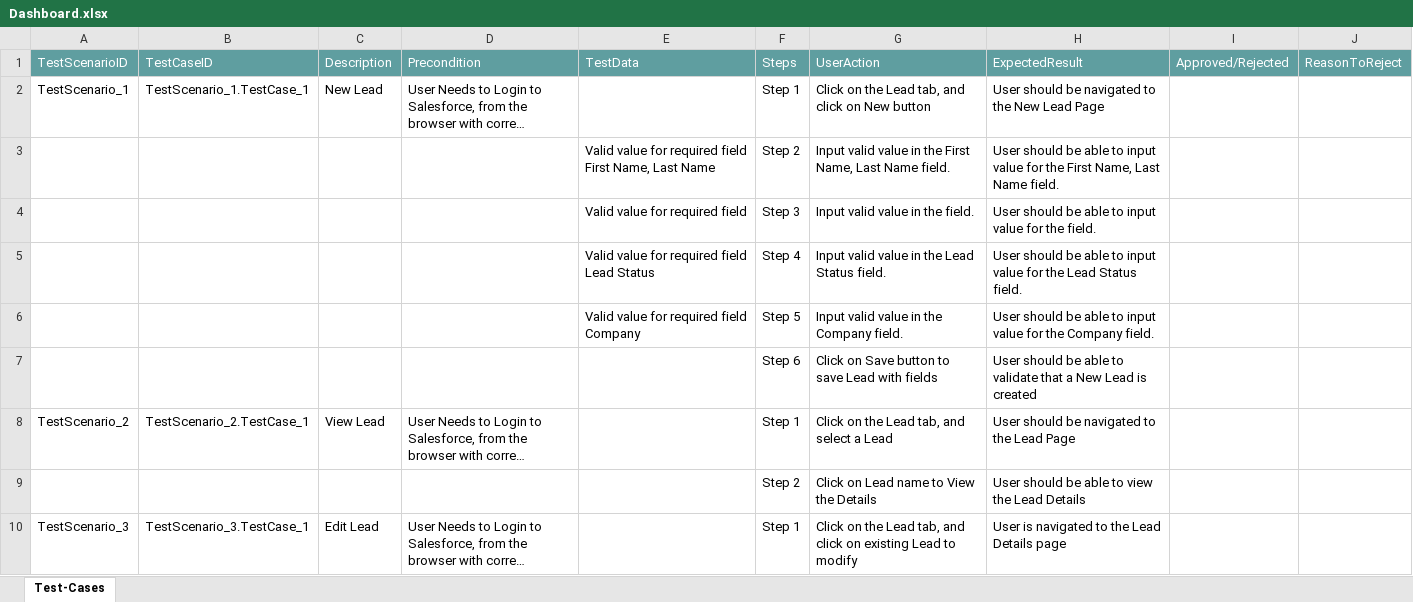
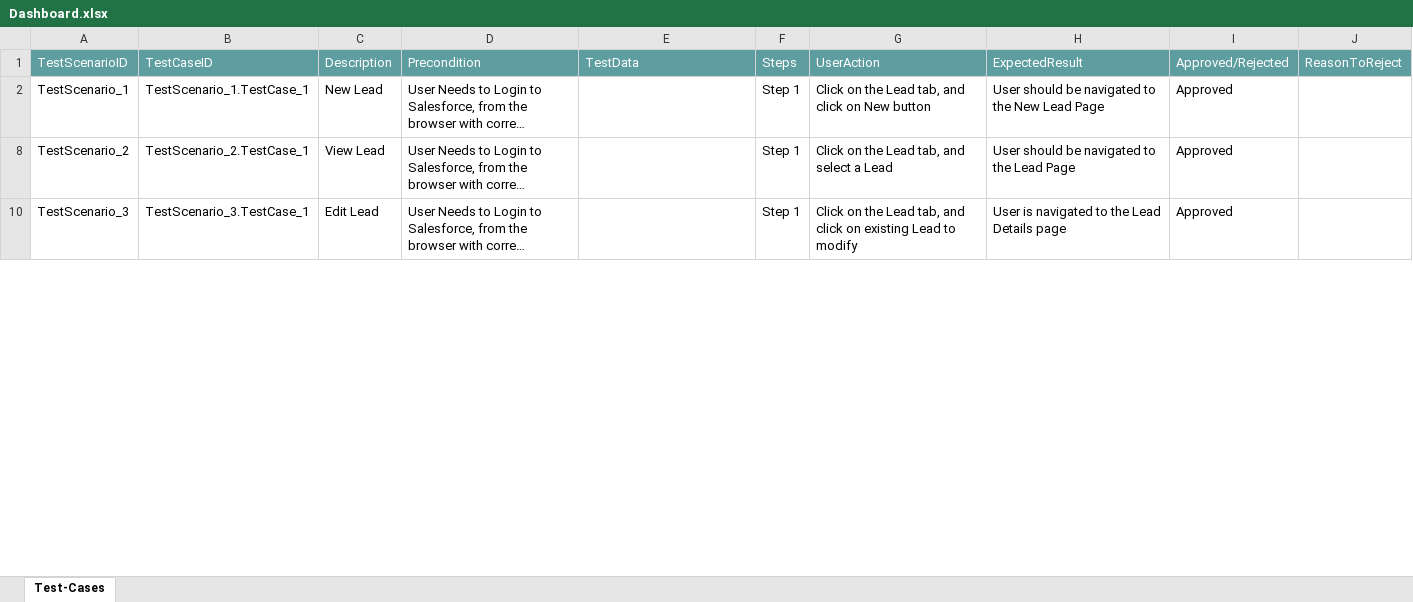
Before and after one commit to ShaikMohamedIrfan/Anywherew, an Excel workbook: Dashboard.xlsx, sheet Test-Cases, drawn as a sheet; only a part is shown; long unchanged cells end in …; values as stored, in another font and other column widths than the file's, no borders; table styles not drawn; the diff covers the shown part only; the diff names each change by its address in the sheet, - before the commit and + after, or states it on an @@ line.

Commit message:
Add files via upload

```diff
--- a/Dashboard.xlsx (sheet Test-Cases)
+++ b/Dashboard.xlsx (sheet Test-Cases)
-I2: (empty)
+I2: Approved
@@ row 3 hidden:  |  |  |  | Valid value for required field First Name, Last Name | Step 2 | Input valid value in the First Name, Last Name field. | User should be able to input value for the First Name, Last Name field. @@
@@ row 4 hidden:  |  |  |  | Valid value for required field | Step 3 | Input valid value in the field. | User should be able to input value for the field. @@
@@ row 5 hidden:  |  |  |  | Valid value for required field Lead Status | Step 4 | Input valid value in the Lead Status field. | User should be able to input value for the Lead Status field. @@
@@ row 6 hidden:  |  |  |  | Valid value for required field Company | Step 5 | Input valid value in the Company field. | User should be able to input value for the Company field. @@
@@ row 7 hidden:  |  |  |  |  | Step 6 | Click on Save button to save Lead with fields | User should be able to validate that a New Lead is created @@
-I8: (empty)
+I8: Approved
@@ row 9 hidden:  |  |  |  |  | Step 2 | Click on Lead name to View the Details | User should be able to view the Lead Details @@
-I10: (empty)
+I10: Approved
```
Also changed, not shown: 7 hidden or unhidden rows and 1 edited cell elsewhere in this sheet.
